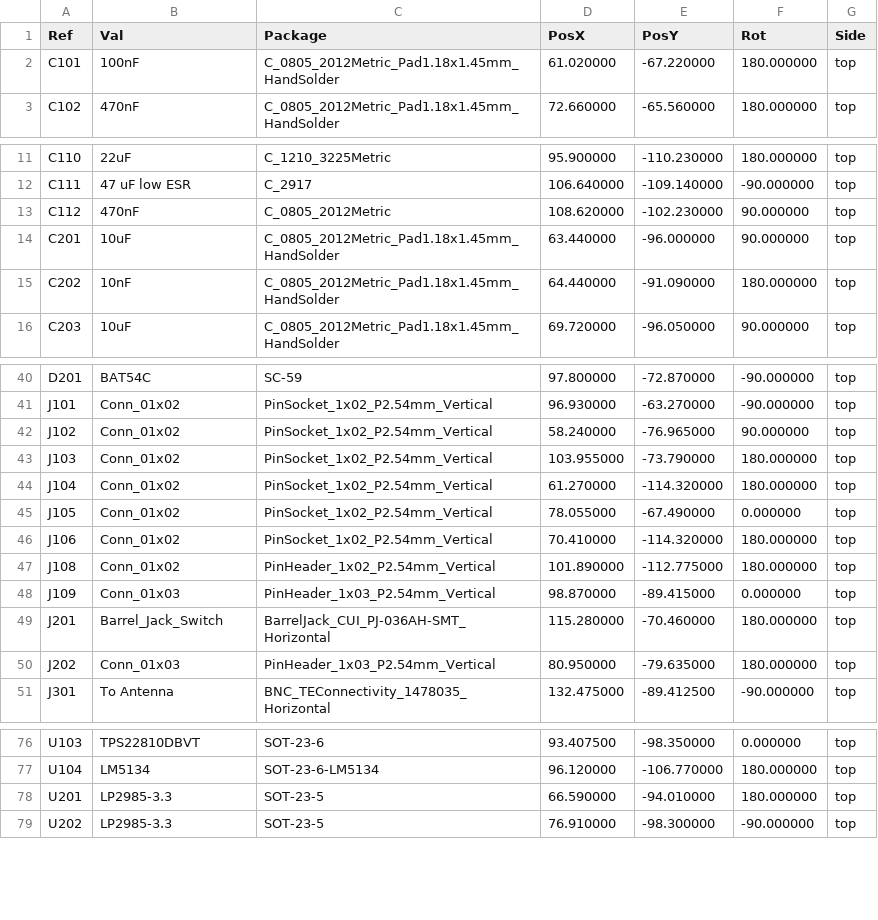
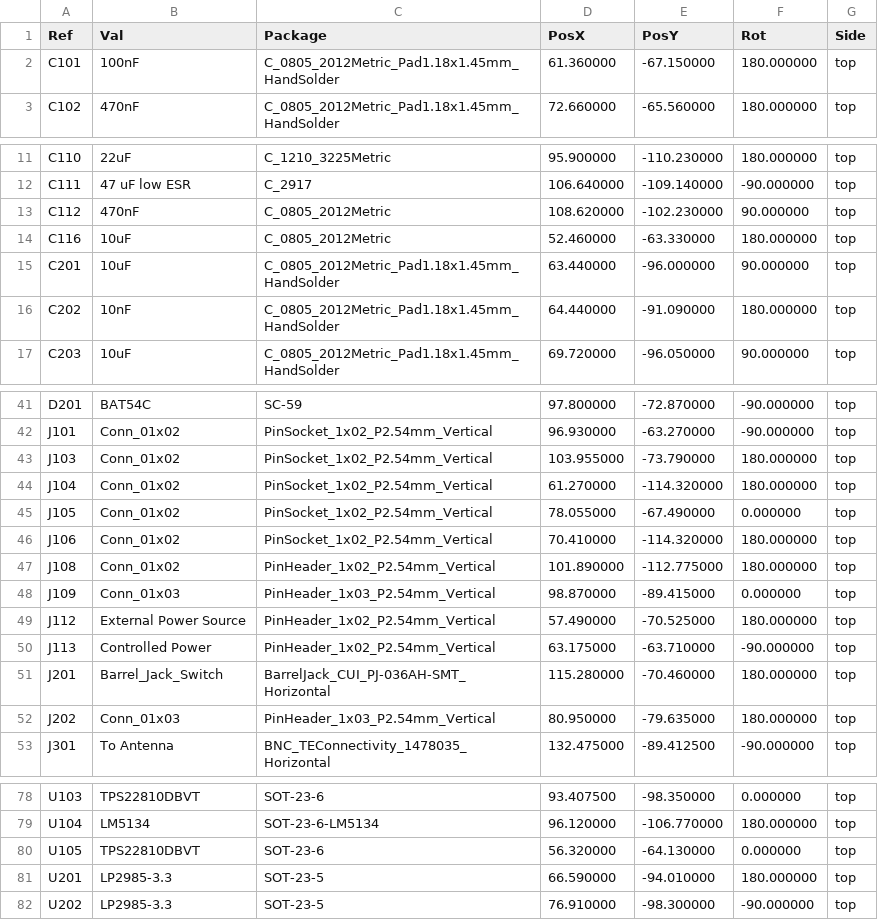
Before and after one commit to OpenARDF/SignalSlinger, a CSV file: SignalSlinger/KiCad/SignalSlinger/Gerber/SignalSlinger-top-pos.csv, drawn as a sheet; only a part is shown, gaps mark what is left out; the diff covers the shown part only.

```diff
--- a/SignalSlinger/KiCad/SignalSlinger/Gerber/SignalSlinger-top-pos.csv
+++ b/SignalSlinger/KiCad/SignalSlinger/Gerber/SignalSlinger-top-pos.csv
@@ -1,3 +1,3 @@
 Ref,Val,Package,PosX,PosY,Rot,Side
-"C101","100nF","C_0805_2012Metric_Pad1.18x1.45mm_HandSolder",61.020000,-67.220000,180.000000,top
+"C101","100nF","C_0805_2012Metric_Pad1.18x1.45mm_HandSolder",61.360000,-67.150000,180.000000,top
 "C102","470nF","C_0805_2012Metric_Pad1.18x1.45mm_HandSolder",72.660000,-65.560000,180.000000,top
@@ -13,2 +13,3 @@ Ref,Val,Package,PosX,PosY,Rot,Side
 "C112","470nF","C_0805_2012Metric",108.620000,-102.230000,90.000000,top
+"C116","10uF","C_0805_2012Metric",52.460000,-63.330000,180.000000,top
 "C201","10uF","C_0805_2012Metric_Pad1.18x1.45mm_HandSolder",63.440000,-96.000000,90.000000,top
@@ -41,3 +42,2 @@ Ref,Val,Package,PosX,PosY,Rot,Side
 "J101","Conn_01x02","PinSocket_1x02_P2.54mm_Vertical",96.930000,-63.270000,-90.000000,top
-"J102","Conn_01x02","PinSocket_1x02_P2.54mm_Vertical",58.240000,-76.965000,90.000000,top
 "J103","Conn_01x02","PinSocket_1x02_P2.54mm_Vertical",103.955000,-73.790000,180.000000,top
@@ -48,2 +48,4 @@ Ref,Val,Package,PosX,PosY,Rot,Side
 "J109","Conn_01x03","PinHeader_1x03_P2.54mm_Vertical",98.870000,-89.415000,0.000000,top
+"J112","External Power Source","PinHeader_1x02_P2.54mm_Vertical",57.490000,-70.525000,180.000000,top
+"J113","Controlled Power","PinHeader_1x02_P2.54mm_Vertical",63.175000,-63.710000,-90.000000,top
 "J201","Barrel_Jack_Switch","BarrelJack_CUI_PJ-036AH-SMT_Horizontal",115.280000,-70.460000,180.000000,top
@@ -77,2 +79,3 @@ Ref,Val,Package,PosX,PosY,Rot,Side
 "U104","LM5134","SOT-23-6-LM5134",96.120000,-106.770000,180.000000,top
+"U105","TPS22810DBVT","SOT-23-6",56.320000,-64.130000,0.000000,top
 "U201","LP2985-3.3","SOT-23-5",66.590000,-94.010000,180.000000,top
```
Also changed, not shown: 2 edited cells elsewhere in this file, SignalSlinger/KiCad/SignalSlinger/SignalSlinger.csv, 19 other files.
